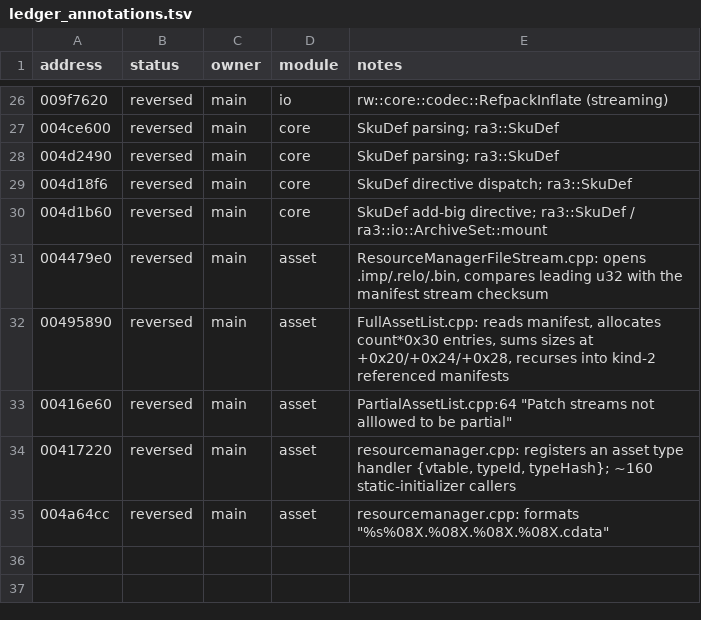
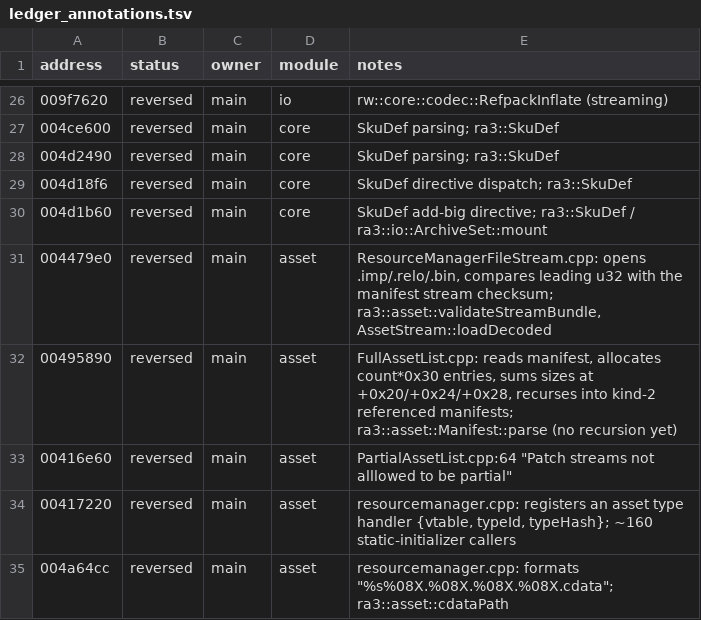
Before and after one commit to HolyCaonima/reaRa3, a TSV file: Ra3Source/docs/analysis/ra3_1.0/ledger_annotations.tsv, drawn as a sheet; only a part is shown, gaps mark what is left out.

```diff
--- a/Ra3Source/docs/analysis/ra3_1.0/ledger_annotations.tsv
+++ b/Ra3Source/docs/analysis/ra3_1.0/ledger_annotations.tsv
@@ -30,6 +30,6 @@ address	status	owner	module	notes
 004d1b60	reversed	main	core	SkuDef add-big directive; ra3::SkuDef / ra3::io::ArchiveSet::mount
-004479e0	reversed	main	asset	ResourceManagerFileStream.cpp: opens .imp/.relo/.bin, compares leading u32 with the manifest stream checksum
-00495890	reversed	main	asset	FullAssetList.cpp: reads manifest, allocates count*0x30 entries, sums sizes at +0x20/+0x24/+0x28, recurses into kind-2 referenced manifests
+004479e0	reversed	main	asset	ResourceManagerFileStream.cpp: opens .imp/.relo/.bin, compares leading u32 with the manifest stream checksum; ra3::asset::validateStreamBundle, AssetStream::loadDecoded
+00495890	reversed	main	asset	FullAssetList.cpp: reads manifest, allocates count*0x30 entries, sums sizes at +0x20/+0x24/+0x28, recurses into kind-2 referenced manifests; ra3::asset::Manifest::parse (no recursion yet)
 00416e60	reversed	main	asset	PartialAssetList.cpp:64 "Patch streams not alllowed to be partial"
 00417220	reversed	main	asset	resourcemanager.cpp: registers an asset type handler {vtable, typeId, typeHash}; ~160 static-initializer callers
-004a64cc	reversed	main	asset	resourcemanager.cpp: formats "%s%08X.%08X.%08X.%08X.cdata"
+004a64cc	reversed	main	asset	resourcemanager.cpp: formats "%s%08X.%08X.%08X.%08X.cdata"; ra3::asset::cdataPath
```
Also changed, not shown: 4 other files.
